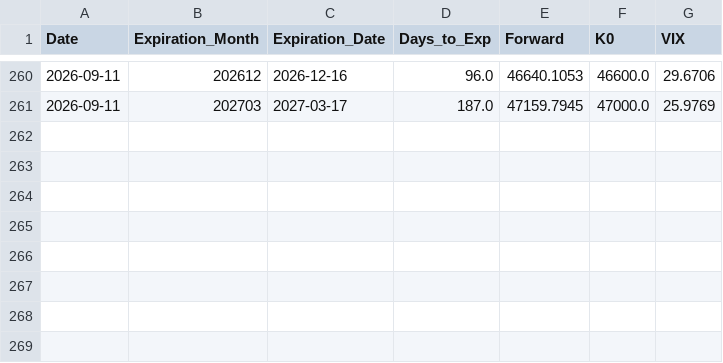
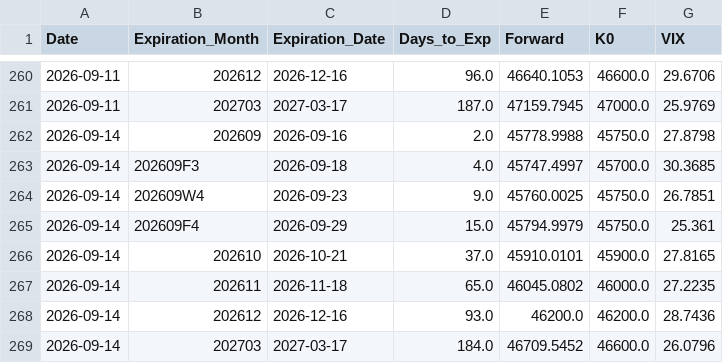
Before and after one commit to siang-dai/txo-vix-iv, a CSV file: data/vix_term_structure_history.csv, drawn as a sheet; only a part is shown, gaps mark what is left out; the diff names each change by its address in the sheet, - before the commit and + after, or states it on an @@ line.

```diff
--- a/data/vix_term_structure_history.csv
+++ b/data/vix_term_structure_history.csv
+row 262: 2026-09-14 | 202609 | 2026-09-16 | 2.0 | 45778.9988 | 45750.0 | 27.8798
+row 263: 2026-09-14 | 202609F3 | 2026-09-18 | 4.0 | 45747.4997 | 45700.0 | 30.3685
+row 264: 2026-09-14 | 202609W4 | 2026-09-23 | 9.0 | 45760.0025 | 45750.0 | 26.7851
+row 265: 2026-09-14 | 202609F4 | 2026-09-29 | 15.0 | 45794.9979 | 45750.0 | 25.361
+row 266: 2026-09-14 | 202610 | 2026-10-21 | 37.0 | 45910.0101 | 45900.0 | 27.8165
+row 267: 2026-09-14 | 202611 | 2026-11-18 | 65.0 | 46045.0802 | 46000.0 | 27.2235
+row 268: 2026-09-14 | 202612 | 2026-12-16 | 93.0 | 46200.0 | 46200.0 | 28.7436
+row 269: 2026-09-14 | 202703 | 2027-03-17 | 184.0 | 46709.5452 | 46600.0 | 26.0796
```
Also changed, not shown: 8 other files.
